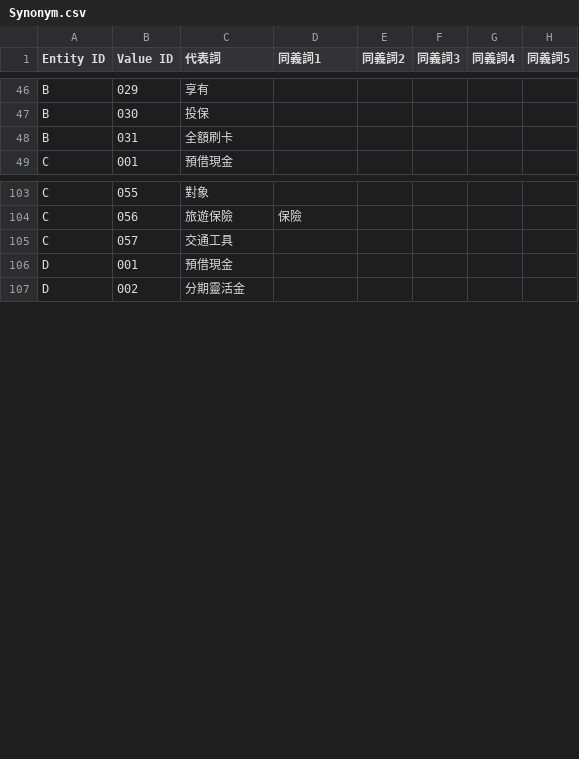
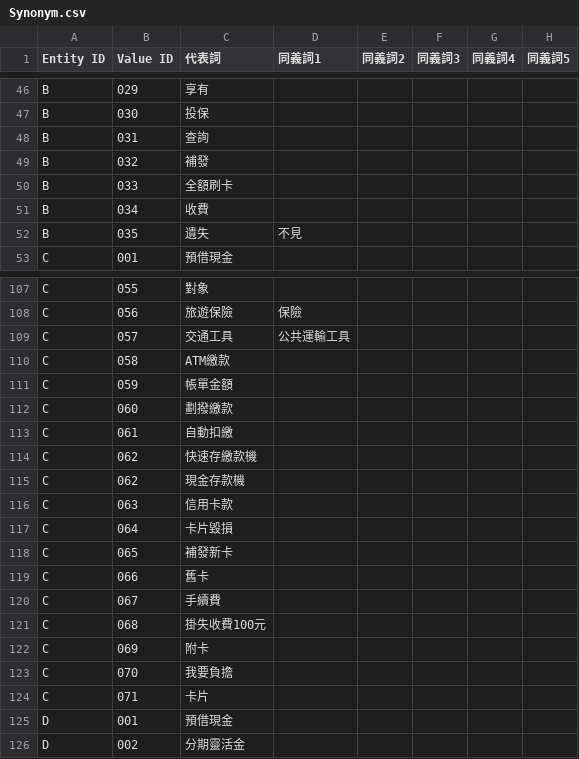
Before and after one commit to Alex-CHUN-YU/CTBC_QA_ChatBot, a CSV file: CTBC_ChatbotTest/app/resources/dictionary/Synonym.csv, drawn as a sheet; only a part is shown, gaps mark what is left out; the diff covers the shown part only.

Commit message:
Update Dictionary

```diff
--- a/CTBC_ChatbotTest/app/resources/dictionary/Synonym.csv
+++ b/CTBC_ChatbotTest/app/resources/dictionary/Synonym.csv
@@ -47,3 +47,7 @@
 "B","030","投保",,,,,
-"B","031","全額刷卡",,,,,
+"B","031","查詢",,,,,
+"B","032","補發",,,,,
+"B","033","全額刷卡",,,,,
+"B","034","收費",,,,,
+"B","035","遺失","不見",,,,
 "C","001","預借現金",,,,,
@@ -104,3 +108,18 @@
 "C","056","旅遊保險","保險",,,,
-"C","057","交通工具",,,,,
+"C","057","交通工具","公共運輸工具",,,,
+"C","058","ATM繳款",,,,,
+"C","059","帳單金額",,,,,
+"C","060","劃撥繳款",,,,,
+"C","061","自動扣繳",,,,,
+"C","062","快速存繳款機",,,,,
+"C","062","現金存款機",,,,,
+"C","063","信用卡款",,,,,
+"C","064","卡片毀損",,,,,
+"C","065","補發新卡",,,,,
+"C","066","舊卡",,,,,
+"C","067","手續費",,,,,
+"C","068","掛失收費100元",,,,,
+"C","069","附卡",,,,,
+"C","070","我要負擔",,,,,
+"C","071","卡片",,,,,
 "D","001","預借現金",,,,,
```
Also changed, not shown: 9 added rows and 3 edited cells elsewhere in this file, 4 other files.
